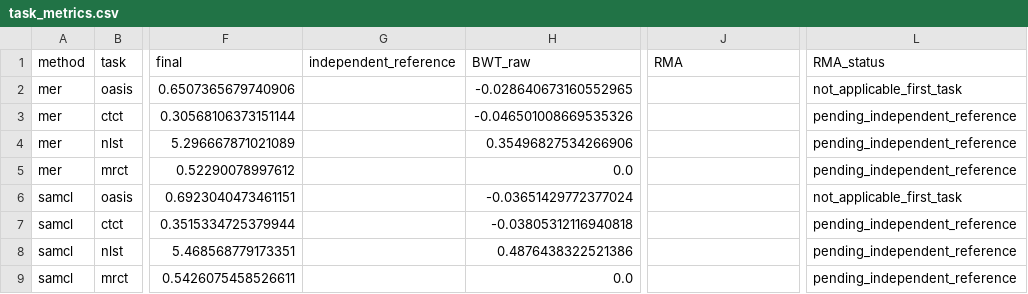
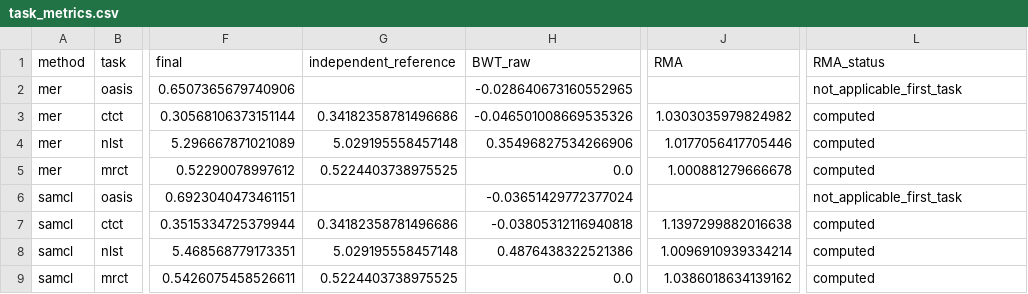
Before and after one commit to DLwbm123/Continual-Reg, a CSV file: reproduction/samcl_fast/supplements/registration_metrics_20260909/results/task_metrics.csv, drawn as a sheet; only a part is shown, gaps mark what is left out; the diff names each change by its address in the sheet, - before the commit and + after, or states it on an @@ line.

Commit message:
Publish completed registration RMA and resource measurements

```diff
--- a/reproduction/samcl_fast/supplements/registration_metrics_20260909/results/task_metrics.csv
+++ b/reproduction/samcl_fast/supplements/registration_metrics_20260909/results/task_metrics.csv
-G3 (independent_reference): (empty)
+G3 (independent_reference): 0.34182358781496686
-J3 (RMA): (empty)
+J3 (RMA): 1.0303035979824982
-L3:L5 (RMA_status): pending_independent_reference
+L3:L5 (RMA_status): computed
-G4 (independent_reference): (empty)
+G4 (independent_reference): 5.029195558457148
-J4 (RMA): (empty)
+J4 (RMA): 1.0177056417705446
-G5 (independent_reference): (empty)
+G5 (independent_reference): 0.5224403738975525
-J5 (RMA): (empty)
+J5 (RMA): 1.000881279666678
-G7 (independent_reference): (empty)
+G7 (independent_reference): 0.34182358781496686
-J7 (RMA): (empty)
+J7 (RMA): 1.1397299882016638
-L7:L9 (RMA_status): pending_independent_reference
+L7:L9 (RMA_status): computed
-G8 (independent_reference): (empty)
+G8 (independent_reference): 5.029195558457148
-J8 (RMA): (empty)
+J8 (RMA): 1.0096910939334214
-G9 (independent_reference): (empty)
+G9 (independent_reference): 0.5224403738975525
-J9 (RMA): (empty)
+J9 (RMA): 1.0386018634139162
```
Also changed, not shown: reproduction/samcl_fast/supplements/registration_metrics_20260909/results/group_metrics.csv, 9 other files.
